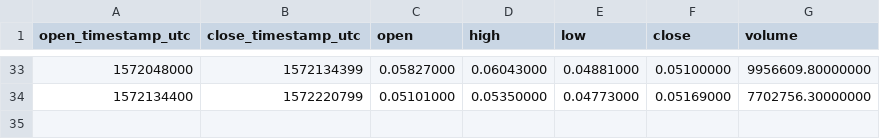
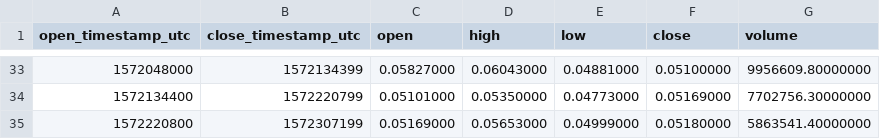
Before and after one commit to cryptobigbro/binance-RENUSDT, a CSV file: binance-RENUSDT-1d.csv, drawn as a sheet; only a part is shown, gaps mark what is left out.

```diff
--- a/binance-RENUSDT-1d.csv
+++ b/binance-RENUSDT-1d.csv
@@ -34 +34,2 @@ open_timestamp_utc,close_timestamp_utc,open,high,low,close,volume
 1572134400,1572220799,0.05101000,0.05350000,0.04773000,0.05169000,7702756.30000000
+1572220800,1572307199,0.05169000,0.05653000,0.04999000,0.05180000,5863541.40000000
```
Also changed, not shown: binance-RENUSDT-1h.csv, 1 other file.
